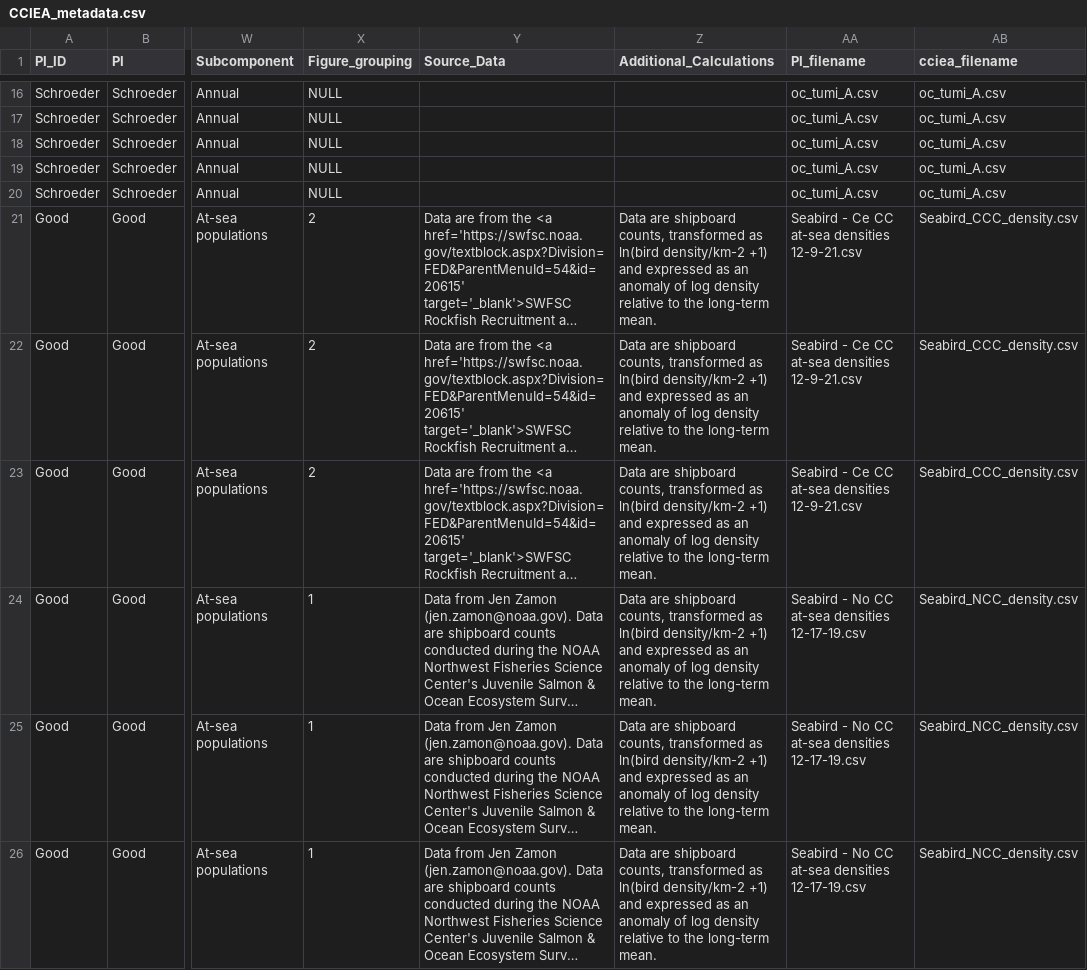
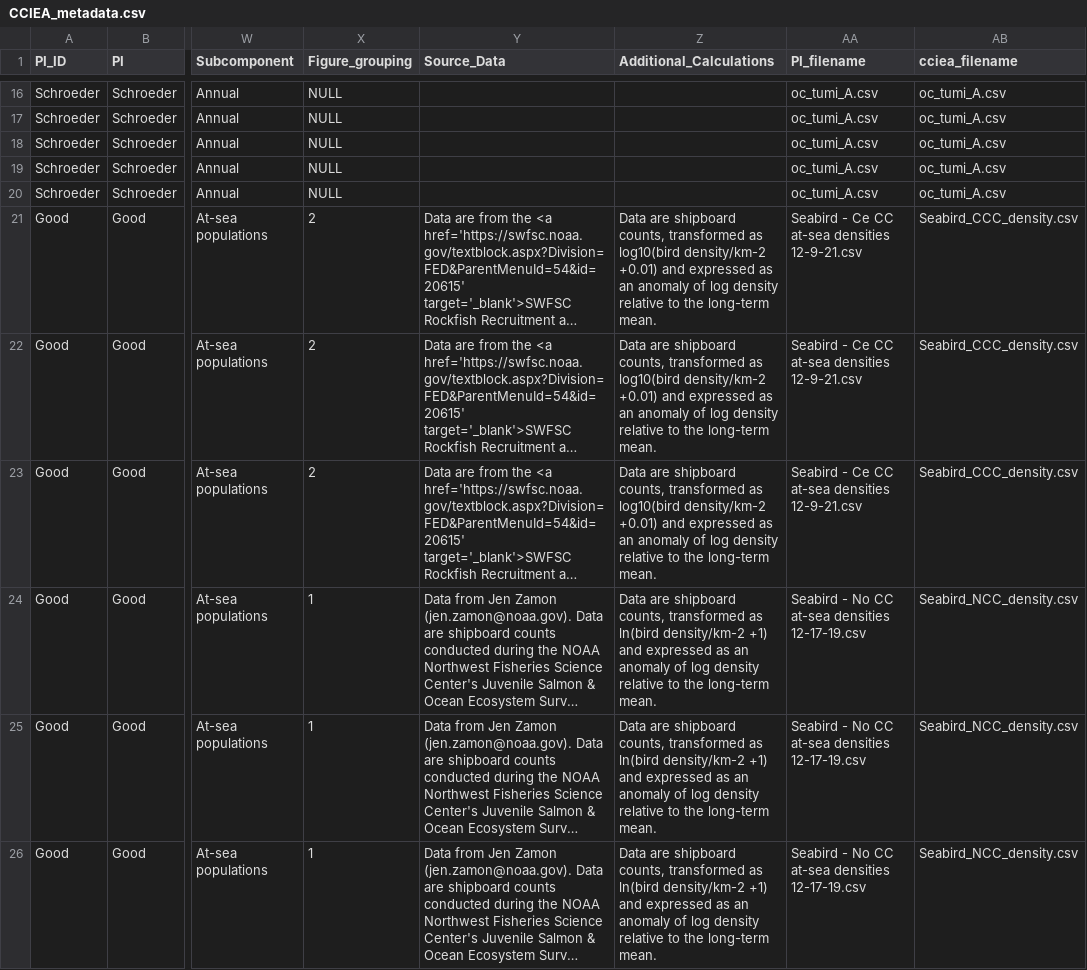
Before and after one commit to CCIEA-esr/CCIEA-uploader, a CSV file: data/CCIEA_metadata.csv, drawn as a sheet; only a part is shown, gaps mark what is left out; long unchanged cells end in …; the diff covers the shown part only; the diff names each change by its address in the sheet, - before the commit and + after, or states it on an @@ line.

```diff
--- a/data/CCIEA_metadata.csv
+++ b/data/CCIEA_metadata.csv
-Z21:Z23 (Additional_Calculations): …transformed as ln(bird density/km-2 +1) and expressed…
+Z21:Z23 (Additional_Calculations): …transformed as log10(bird density/km-2 +0.01) and expressed…
```
Also changed, not shown: 6 edited cells elsewhere in this file, 1 other file.
